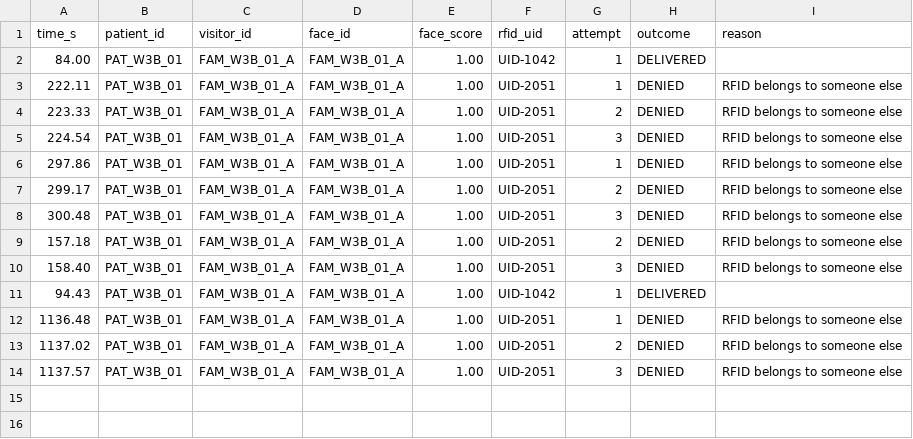
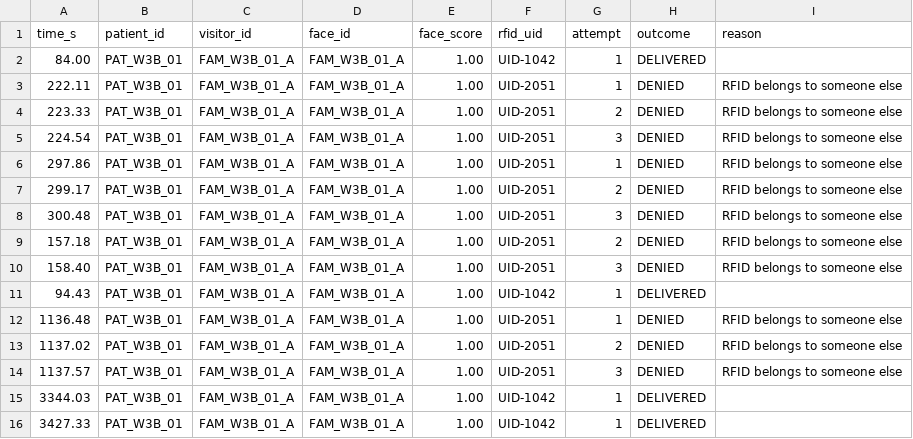
Before and after one commit to kanishkaaa13/MediBot, a CSV file: controllers/medibot_controller/logs/handover_log.csv, drawn as a sheet; the diff names each change by its address in the sheet, - before the commit and + after, or states it on an @@ line.

```diff
--- a/controllers/medibot_controller/logs/handover_log.csv
+++ b/controllers/medibot_controller/logs/handover_log.csv
+row 15: 3344.03 | PAT_W3B_01 | FAM_W3B_01_A | FAM_W3B_01_A | 1.00 | UID-1042 | 1 | DELIVERED
+row 16: 3427.33 | PAT_W3B_01 | FAM_W3B_01_A | FAM_W3B_01_A | 1.00 | UID-1042 | 1 | DELIVERED
```
Also changed, not shown: controllers/medibot_controller/logs/deliveries.csv, 6 other files.
